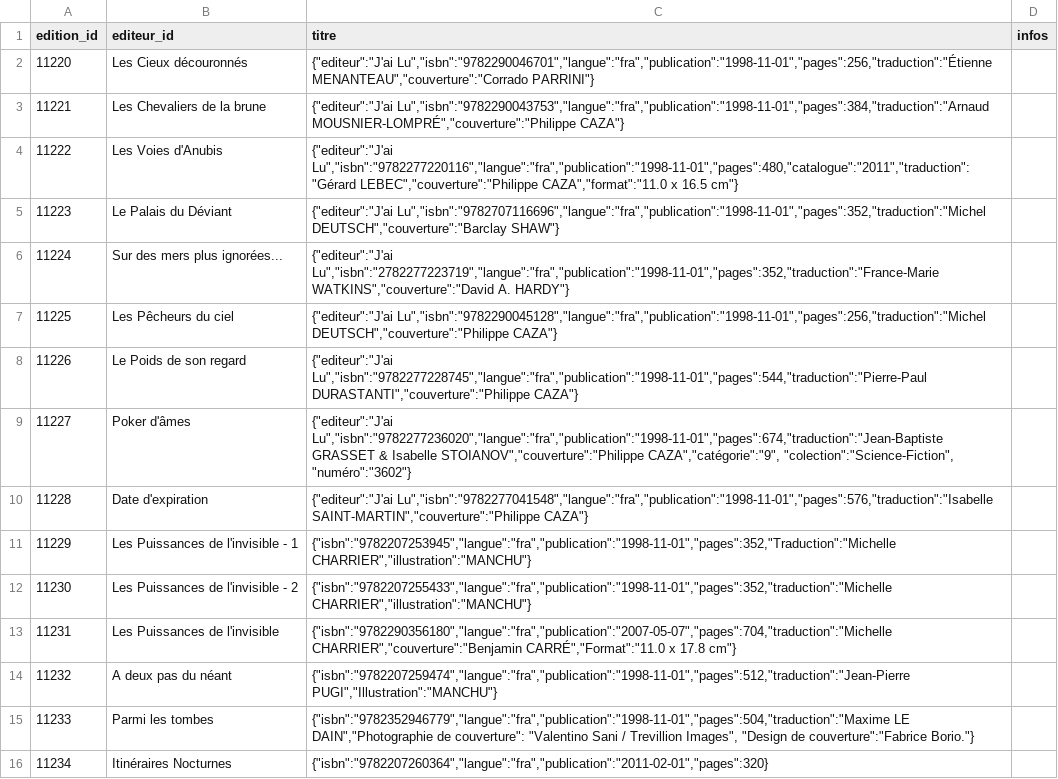
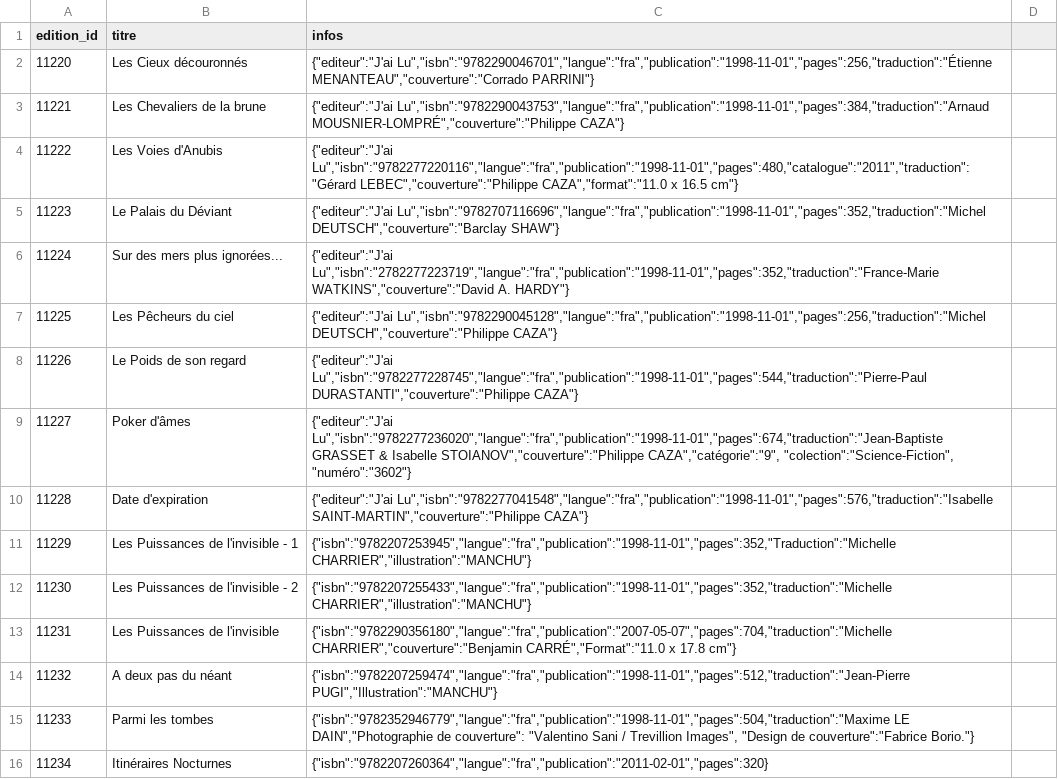
Before and after one commit to medina474/data-collection, a CSV file: backup/biblio/editions-timpowers.csv, drawn as a sheet.

Commit message:
backup biblio

```diff
--- a/backup/biblio/editions-timpowers.csv
+++ b/backup/biblio/editions-timpowers.csv
@@ -1,2 +1,2 @@
-edition_id,editeur_id,titre,infos
+edition_id,titre,infos
 11220,Les Cieux découronnés,"{""editeur"":""J'ai Lu"",""isbn"":""9782290046701"",""langue"":""fra"",""publication"":""1998-11-01"",""pages"":256,""traduction"":""Étienne MENANTEAU"",""couverture"":""Corrado PARRINI""}"
```
Also changed, not shown: backup/biblio/oeuvres-timpowers.csv, backup/biblio/participe-timpowers.csv, 5 other files.
